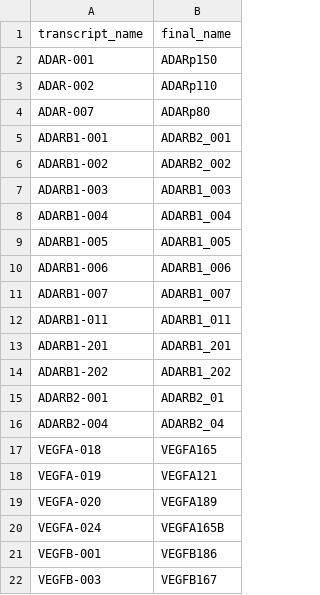
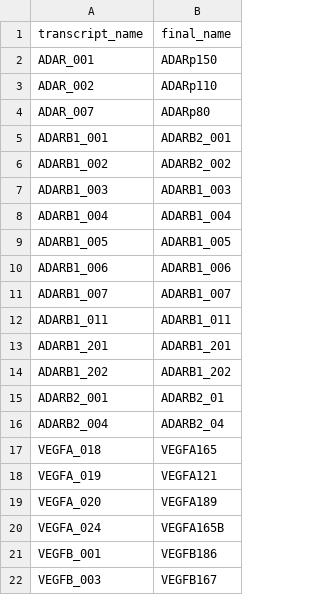
Before and after one commit to RNAdetective/ExToolset, a CSV file: indexes/transcript_list/DESeq2/transcriptofinterest.csv, drawn as a sheet.

```diff
--- a/indexes/transcript_list/DESeq2/transcriptofinterest.csv
+++ b/indexes/transcript_list/DESeq2/transcriptofinterest.csv
@@ -1,22 +1,22 @@
 transcript_name,final_name
-ADAR-001,ADARp150
-ADAR-002,ADARp110
-ADAR-007,ADARp80
-ADARB1-001,ADARB2_001
-ADARB1-002,ADARB2_002
-ADARB1-003,ADARB1_003
-ADARB1-004,ADARB1_004
-ADARB1-005,ADARB1_005
-ADARB1-006,ADARB1_006
-ADARB1-007,ADARB1_007
-ADARB1-011,ADARB1_011
-ADARB1-201,ADARB1_201
-ADARB1-202,ADARB1_202
-ADARB2-001,ADARB2_01
-ADARB2-004,ADARB2_04
-VEGFA-018,VEGFA165
-VEGFA-019,VEGFA121
-VEGFA-020,VEGFA189
-VEGFA-024,VEGFA165B
-VEGFB-001,VEGFB186
-VEGFB-003,VEGFB167
+ADAR_001,ADARp150
+ADAR_002,ADARp110
+ADAR_007,ADARp80
+ADARB1_001,ADARB2_001
+ADARB1_002,ADARB2_002
+ADARB1_003,ADARB1_003
+ADARB1_004,ADARB1_004
+ADARB1_005,ADARB1_005
+ADARB1_006,ADARB1_006
+ADARB1_007,ADARB1_007
+ADARB1_011,ADARB1_011
+ADARB1_201,ADARB1_201
+ADARB1_202,ADARB1_202
+ADARB2_001,ADARB2_01
+ADARB2_004,ADARB2_04
+VEGFA_018,VEGFA165
+VEGFA_019,VEGFA121
+VEGFA_020,VEGFA189
+VEGFA_024,VEGFA165B
+VEGFB_001,VEGFB186
+VEGFB_003,VEGFB167
```
Also changed, not shown: indexes/gene_list/DESeq2/excitome.csv, indexes/transcript_list/DESeq2/excitome.csv, 25 other files.
